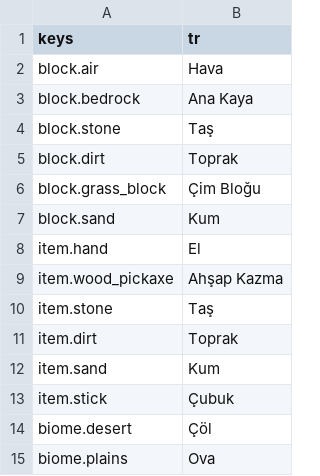
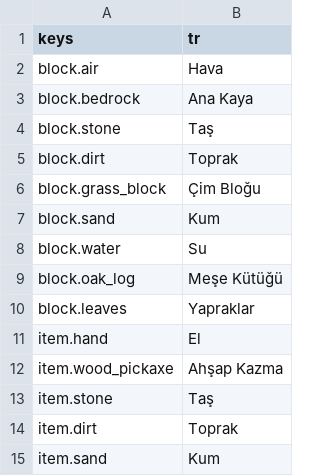
Before and after one commit to TheOsmanYILDIRIM/TAMU-K-K, a CSV file: data/translations/tr.csv, drawn as a sheet; only a part is shown; the shorter side is filled out with more unchanged rows.

```diff
--- a/data/translations/tr.csv
+++ b/data/translations/tr.csv
@@ -7,2 +7,5 @@ block.grass_block,Çim Bloğu
 block.sand,Kum
+block.water,Su
+block.oak_log,Meşe Kütüğü
+block.leaves,Yapraklar
 item.hand,El
```
Also changed, not shown: data/translations/en.csv, 5 other files.
